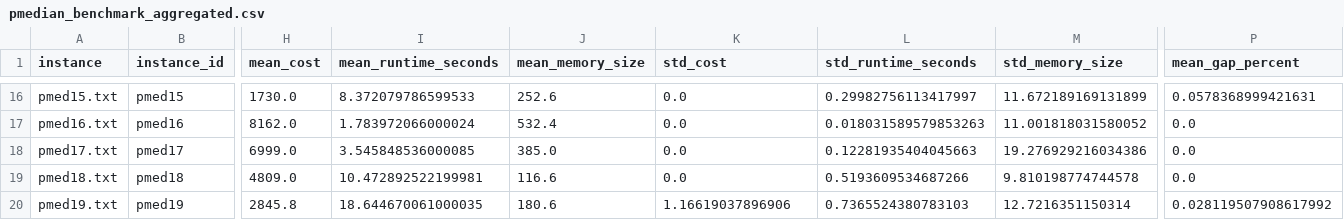
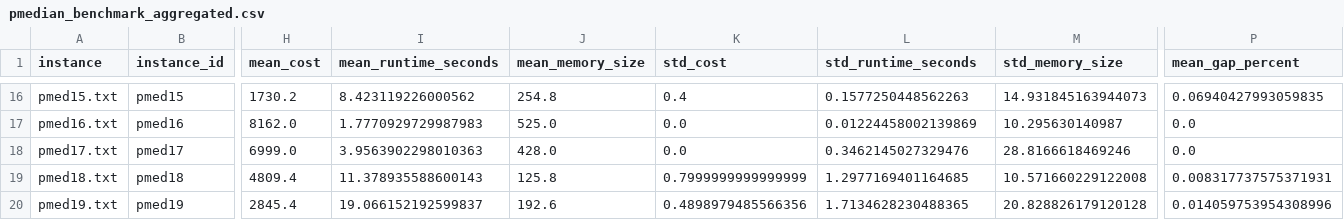
Before and after one commit to filipemedeiross/xopt, a CSV file: notebooks/experiments_sbpo/artifacts/pmedian_benchmark_aggregated.csv, drawn as a sheet; only a part is shown, gaps mark what is left out; the diff covers the shown part only; the diff names each change by its address in the sheet, - before the commit and + after, or states it on an @@ line.

```diff
--- a/notebooks/experiments_sbpo/artifacts/pmedian_benchmark_aggregated.csv
+++ b/notebooks/experiments_sbpo/artifacts/pmedian_benchmark_aggregated.csv
-H16 (mean_cost): 1730.0
+H16 (mean_cost): 1730.2
-I16 (mean_runtime_seconds): 8.372079786599533
+I16 (mean_runtime_seconds): 8.423119226000562
-J16 (mean_memory_size): 252.6
+J16 (mean_memory_size): 254.8
-K16 (std_cost): 0.0
+K16 (std_cost): 0.4
-L16 (std_runtime_seconds): 0.29982756113417997
+L16 (std_runtime_seconds): 0.1577250448562263
-M16 (std_memory_size): 11.672189169131899
+M16 (std_memory_size): 14.931845163944073
-P16 (mean_gap_percent): 0.0578368999421631
+P16 (mean_gap_percent): 0.06940427993059835
-I17 (mean_runtime_seconds): 1.783972066000024
+I17 (mean_runtime_seconds): 1.7770929729987983
-J17 (mean_memory_size): 532.4
+J17 (mean_memory_size): 525.0
-L17 (std_runtime_seconds): 0.018031589579853263
+L17 (std_runtime_seconds): 0.01224458002139869
-M17 (std_memory_size): 11.001818031580052
+M17 (std_memory_size): 10.295630140987
-I18 (mean_runtime_seconds): 3.545848536000085
+I18 (mean_runtime_seconds): 3.9563902298010363
-J18 (mean_memory_size): 385.0
+J18 (mean_memory_size): 428.0
-L18 (std_runtime_seconds): 0.12281935404045663
+L18 (std_runtime_seconds): 0.3462145027329476
-M18 (std_memory_size): 19.276929216034386
+M18 (std_memory_size): 28.8166618469246
-H19 (mean_cost): 4809.0
+H19 (mean_cost): 4809.4
-I19 (mean_runtime_seconds): 10.472892522199981
+I19 (mean_runtime_seconds): 11.378935588600143
-J19 (mean_memory_size): 116.6
+J19 (mean_memory_size): 125.8
-K19 (std_cost): 0.0
+K19 (std_cost): 0.7999999999999999
-L19 (std_runtime_seconds): 0.5193609534687266
+L19 (std_runtime_seconds): 1.2977169401164685
-M19 (std_memory_size): 9.810198774744578
+M19 (std_memory_size): 10.571660229122008
-P19 (mean_gap_percent): 0.0
+P19 (mean_gap_percent): 0.008317737575371931
-H20 (mean_cost): 2845.8
+H20 (mean_cost): 2845.4
-I20 (mean_runtime_seconds): 18.644670061000035
+I20 (mean_runtime_seconds): 19.066152192599837
-J20 (mean_memory_size): 180.6
+J20 (mean_memory_size): 192.6
-K20 (std_cost): 1.16619037896906
+K20 (std_cost): 0.4898979485566356
-L20 (std_runtime_seconds): 0.7365524380783103
+L20 (std_runtime_seconds): 1.7134628230488365
-M20 (std_memory_size): 12.7216351150314
+M20 (std_memory_size): 20.828826179120128
-P20 (mean_gap_percent): 0.028119507908617992
+P20 (mean_gap_percent): 0.014059753954308996
```
Also changed, not shown: 166 edited cells elsewhere in this file, notebooks/experiments_sbpo/artifacts/pmedian_benchmark_raw.csv, 4 other files.
